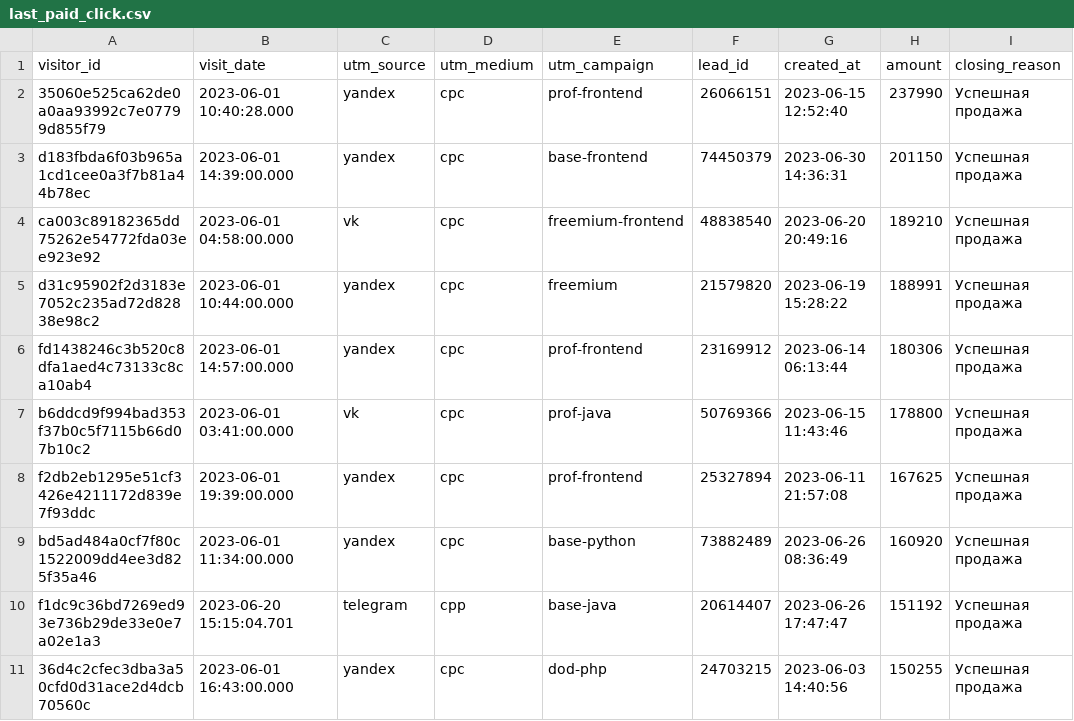
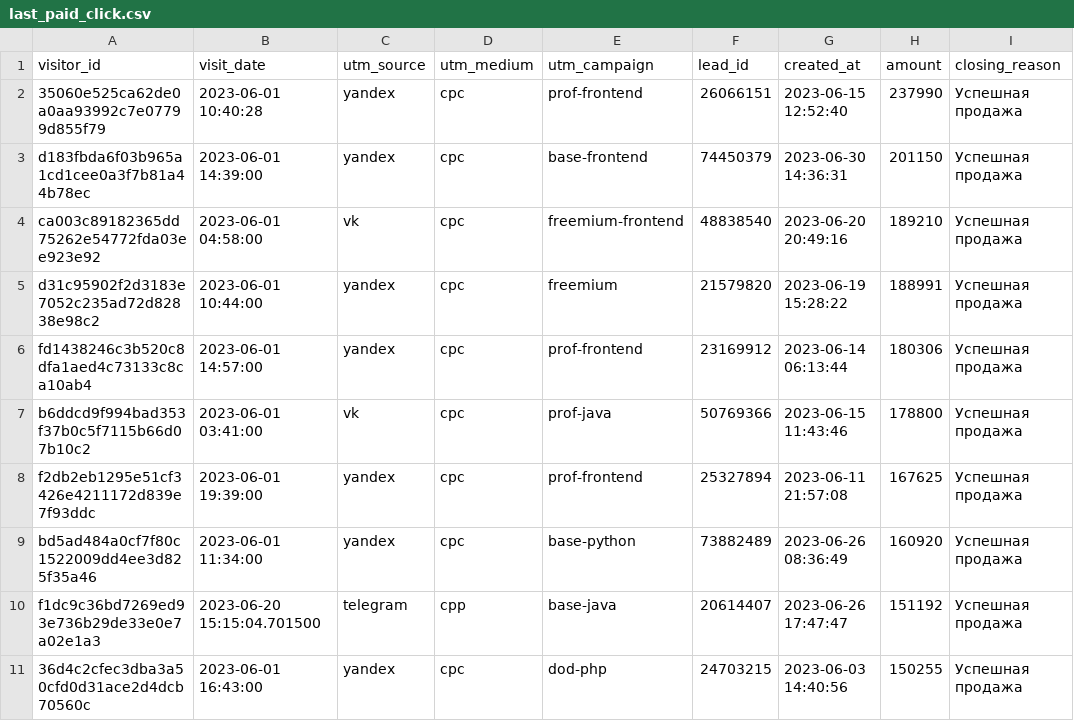
Before and after one commit to rkliver/data-analytics-project-96, a CSV file: last_paid_click.csv, drawn as a sheet; only a part is shown; the diff names each change by its address in the sheet, - before the commit and + after, or states it on an @@ line.

```diff
--- a/last_paid_click.csv
+++ b/last_paid_click.csv
-B2 (visit_date): 2023-06-01 10:40:28.000
+B2 (visit_date): 2023-06-01 10:40:28
-B3 (visit_date): 2023-06-01 14:39:00.000
+B3 (visit_date): 2023-06-01 14:39:00
-B4 (visit_date): 2023-06-01 04:58:00.000
+B4 (visit_date): 2023-06-01 04:58:00
-B5 (visit_date): 2023-06-01 10:44:00.000
+B5 (visit_date): 2023-06-01 10:44:00
-B6 (visit_date): 2023-06-01 14:57:00.000
+B6 (visit_date): 2023-06-01 14:57:00
-B7 (visit_date): 2023-06-01 03:41:00.000
+B7 (visit_date): 2023-06-01 03:41:00
-B8 (visit_date): 2023-06-01 19:39:00.000
+B8 (visit_date): 2023-06-01 19:39:00
-B9 (visit_date): 2023-06-01 11:34:00.000
+B9 (visit_date): 2023-06-01 11:34:00
-B10 (visit_date): 2023-06-20 15:15:04.701
+B10 (visit_date): 2023-06-20 15:15:04.701500
-B11 (visit_date): 2023-06-01 16:43:00.000
+B11 (visit_date): 2023-06-01 16:43:00
```
Also changed, not shown: 1 other file.
